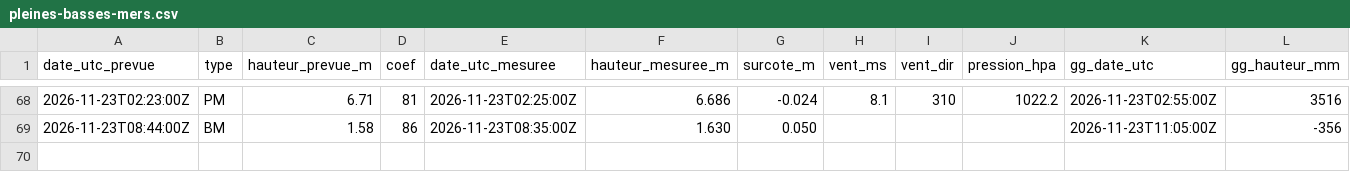
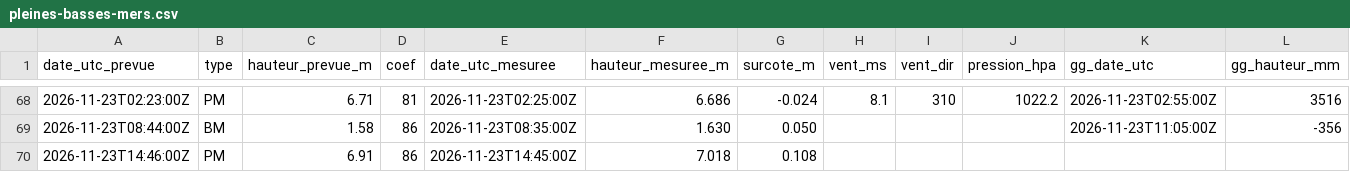
Before and after one commit to antreizh/hydraulne, a CSV file: data/maree-brest/pleines-basses-mers.csv, drawn as a sheet; only a part is shown, gaps mark what is left out.

```diff
--- a/data/maree-brest/pleines-basses-mers.csv
+++ b/data/maree-brest/pleines-basses-mers.csv
@@ -69 +69,2 @@ date_utc_prevue;type;hauteur_prevue_m;coef;date_utc_mesuree;hauteur_mesuree_m;su
 2026-11-23T08:44:00Z;BM;1.58;86;2026-11-23T08:35:00Z;1.630;0.050;;;;2026-11-23T11:05:00Z;-356
+2026-11-23T14:46:00Z;PM;6.91;86;2026-11-23T14:45:00Z;7.018;0.108;;;;;
```
Also changed, not shown: data/maree-brest/2026-11.csv, data/maree-guily-glaz/2026-11.csv, 3 other files.
